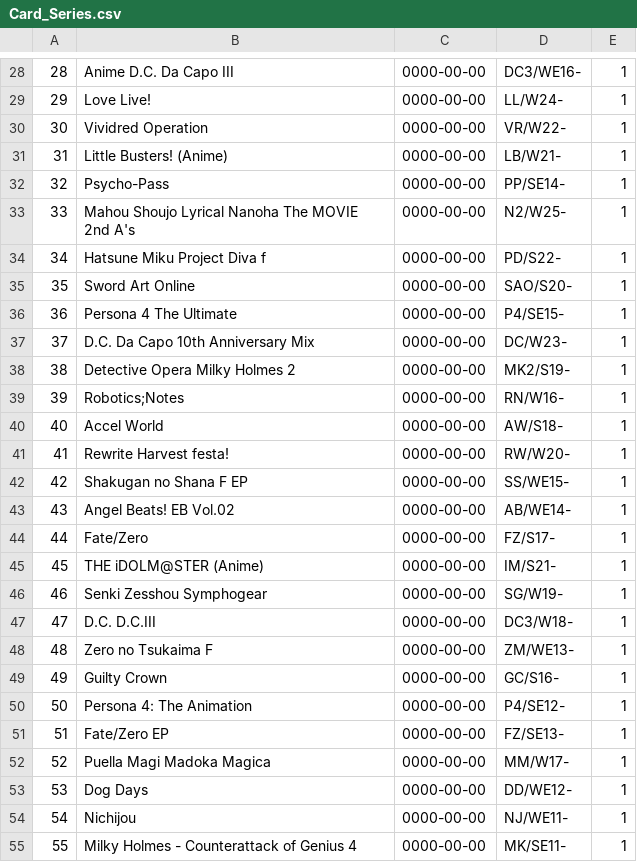
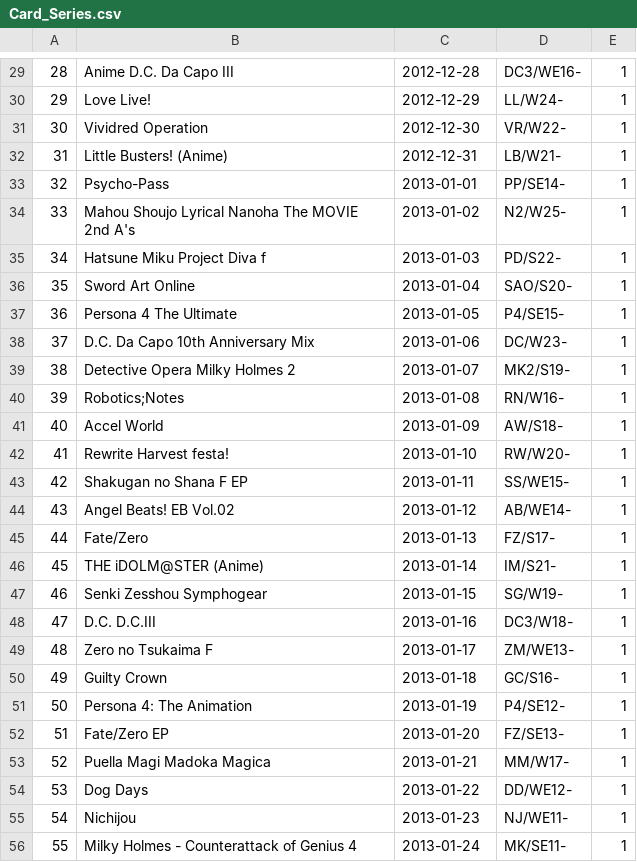
Before and after one commit to gitter-badger/team_citadel, a CSV file: app/database/csv/Card_Series.csv, drawn as a sheet; only a part is shown, gaps mark what is left out; the diff covers the shown part only.

```diff
--- a/app/database/csv/Card_Series.csv
+++ b/app/database/csv/Card_Series.csv
@@ -28,28 +29,28 @@
-28,Anime D.C. Da Capo III,0000-00-00,DC3/WE16-,1
-29,Love Live!,0000-00-00,LL/W24-,1
-30,Vividred Operation,0000-00-00,VR/W22-,1
-31,Little Busters! (Anime),0000-00-00,LB/W21-,1
-32,Psycho-Pass,0000-00-00,PP/SE14-,1
-33,Mahou Shoujo Lyrical Nanoha The MOVIE 2nd A's,0000-00-00,N2/W25-,1
-34,Hatsune Miku Project Diva f,0000-00-00,PD/S22-,1
-35,Sword Art Online,0000-00-00,SAO/S20-,1
-36,Persona 4 The Ultimate,0000-00-00,P4/SE15-,1
-37,D.C. Da Capo 10th Anniversary Mix,0000-00-00,DC/W23-,1
-38,Detective Opera Milky Holmes 2,0000-00-00,MK2/S19-,1
-39,Robotics;Notes,0000-00-00,RN/W16-,1
-40,Accel World,0000-00-00,AW/S18-,1
-41,Rewrite Harvest festa!,0000-00-00,RW/W20-,1
-42,Shakugan no Shana F EP,0000-00-00,SS/WE15-,1
-43,Angel Beats! EB Vol.02,0000-00-00,AB/WE14-,1
-44,Fate/Zero,0000-00-00,FZ/S17-,1
-45,THE iDOLM@STER (Anime),0000-00-00,IM/S21-,1
-46,Senki Zesshou Symphogear,0000-00-00,SG/W19-,1
-47,D.C. D.C.III,0000-00-00,DC3/W18-,1
-48,Zero no Tsukaima F,0000-00-00,ZM/WE13-,1
-49,Guilty Crown,0000-00-00,GC/S16-,1
-50,Persona 4: The Animation,0000-00-00,P4/SE12-,1
-51,Fate/Zero EP,0000-00-00,FZ/SE13-,1
-52,Puella Magi Madoka Magica,0000-00-00,MM/W17-,1
-53,Dog Days,0000-00-00,DD/WE12-,1
-54,Nichijou,0000-00-00,NJ/WE11-,1
-55,Milky Holmes - Counterattack of Genius 4,0000-00-00,MK/SE11-,1
+28,Anime D.C. Da Capo III,2012-12-28,DC3/WE16-,1
+29,Love Live!,2012-12-29,LL/W24-,1
+30,Vividred Operation,2012-12-30,VR/W22-,1
+31,Little Busters! (Anime),2012-12-31,LB/W21-,1
+32,Psycho-Pass,2013-01-01,PP/SE14-,1
+33,Mahou Shoujo Lyrical Nanoha The MOVIE 2nd A's,2013-01-02,N2/W25-,1
+34,Hatsune Miku Project Diva f,2013-01-03,PD/S22-,1
+35,Sword Art Online,2013-01-04,SAO/S20-,1
+36,Persona 4 The Ultimate,2013-01-05,P4/SE15-,1
+37,D.C. Da Capo 10th Anniversary Mix,2013-01-06,DC/W23-,1
+38,Detective Opera Milky Holmes 2,2013-01-07,MK2/S19-,1
+39,Robotics;Notes,2013-01-08,RN/W16-,1
+40,Accel World,2013-01-09,AW/S18-,1
+41,Rewrite Harvest festa!,2013-01-10,RW/W20-,1
+42,Shakugan no Shana F EP,2013-01-11,SS/WE15-,1
+43,Angel Beats! EB Vol.02,2013-01-12,AB/WE14-,1
+44,Fate/Zero,2013-01-13,FZ/S17-,1
+45,THE iDOLM@STER (Anime),2013-01-14,IM/S21-,1
+46,Senki Zesshou Symphogear,2013-01-15,SG/W19-,1
+47,D.C. D.C.III,2013-01-16,DC3/W18-,1
+48,Zero no Tsukaima F,2013-01-17,ZM/WE13-,1
+49,Guilty Crown,2013-01-18,GC/S16-,1
+50,Persona 4: The Animation,2013-01-19,P4/SE12-,1
+51,Fate/Zero EP,2013-01-20,FZ/SE13-,1
+52,Puella Magi Madoka Magica,2013-01-21,MM/W17-,1
+53,Dog Days,2013-01-22,DD/WE12-,1
+54,Nichijou,2013-01-23,NJ/WE11-,1
+55,Milky Holmes - Counterattack of Genius 4,2013-01-24,MK/SE11-,1
```
Also changed, not shown: 1 added row and 75 edited cells elsewhere in this file, app/database/csv/All_Cards.csv, 2 other files.
